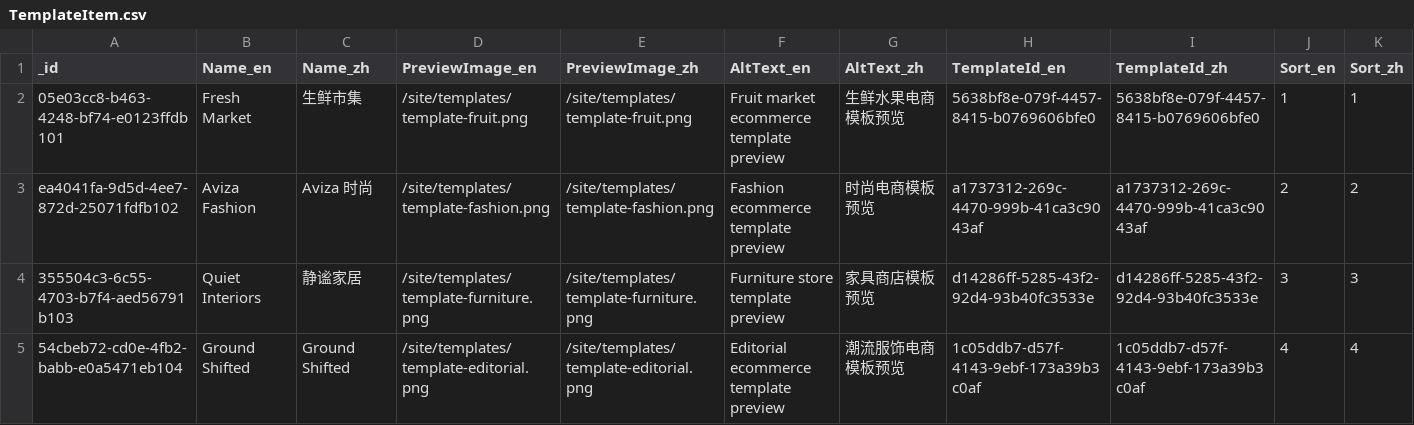
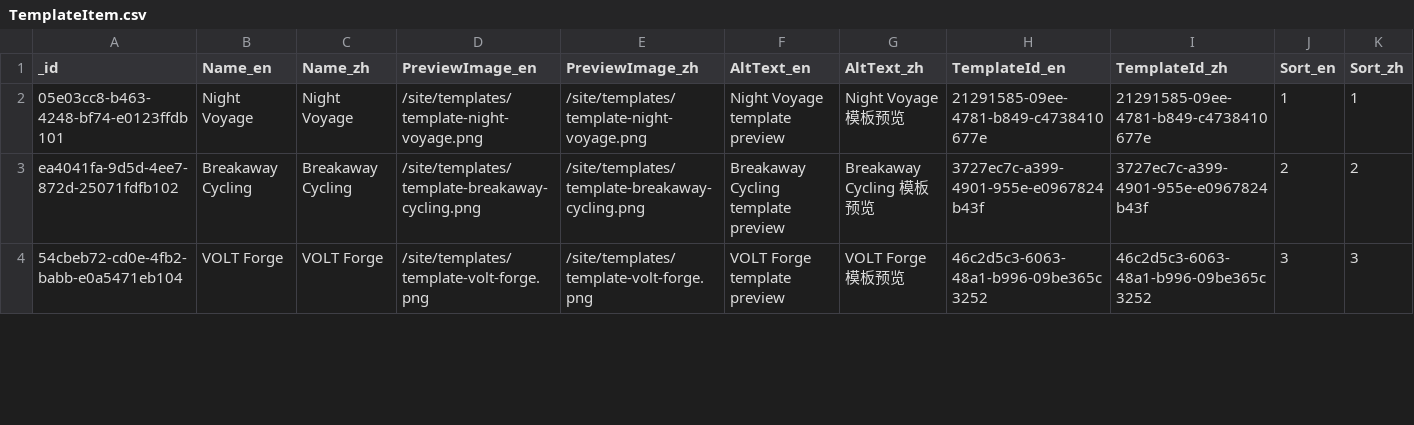
Before and after one commit to achen-11/kooboo_dev, a CSV file: content-import/TemplateItem.csv, drawn as a sheet; only a part is shown; the diff covers the shown part only.

Commit message:
feat: update template items

```diff
--- a/content-import/TemplateItem.csv
+++ b/content-import/TemplateItem.csv
@@ -1,5 +1,4 @@
 _id,Name_en,Name_zh,PreviewImage_en,PreviewImage_zh,AltText_en,AltText_zh,TemplateId_en,TemplateId_zh,Sort_en,Sort_zh
-"05e03cc8-b463-4248-bf74-e0123ffdb101","Fresh Market","生鲜市集","/site/templates/template-fruit.png","/site/templates/template-fruit.png","Fruit market ecommerce template preview","生鲜水果电商模板预览","5638bf8e-079f-4457-8415-b0769606bfe0","5638bf8e-079f-4457-8415-b0769606bfe0","1","1"
-"ea4041fa-9d5d-4ee7-872d-25071fdfb102","Aviza Fashion","Aviza 时尚","/site/templates/template-fashion.png","/site/templates/template-fashion.png","Fashion ecommerce template preview","时尚电商模板预览","a1737312-269c-4470-999b-41ca3c9043af","a1737312-269c-4470-999b-41ca3c9043af","2","2"
-"355504c3-6c55-4703-b7f4-aed56791b103","Quiet Interiors","静谧家居","/site/templates/template-furniture.png","/site/templates/template-furniture.png","Furniture store template preview","家具商店模板预览","d14286ff-5285-43f2-92d4-93b40fc3533e","d14286ff-5285-43f2-92d4-93b40fc3533e","3","3"
-"54cbeb72-cd0e-4fb2-babb-e0a5471eb104","Ground Shifted","Ground Shifted","/site/templates/template-editorial.png","/site/templates/template-editorial.png","Editorial ecommerce template preview","潮流服饰电商模板预览","1c05ddb7-d57f-4143-9ebf-173a39b3c0af","1c05ddb7-d57f-4143-9ebf-173a39b3c0af","4","4"
+"05e03cc8-b463-4248-bf74-e0123ffdb101","Night Voyage","Night Voyage","/site/templates/template-night-voyage.png","/site/templates/template-night-voyage.png","Night Voyage template preview","Night Voyage 模板预览","21291585-09ee-4781-b849-c4738410677e","21291585-09ee-4781-b849-c4738410677e","1","1"
+"ea4041fa-9d5d-4ee7-872d-25071fdfb102","Breakaway Cycling","Breakaway Cycling","/site/templates/template-breakaway-cycling.png","/site/templates/template-breakaway-cycling.png","Breakaway Cycling template preview","Breakaway Cycling 模板预览","3727ec7c-a399-4901-955e-e0967824b43f","3727ec7c-a399-4901-955e-e0967824b43f","2","2"
+"54cbeb72-cd0e-4fb2-babb-e0a5471eb104","VOLT Forge","VOLT Forge","/site/templates/template-volt-forge.png","/site/templates/template-volt-forge.png","VOLT Forge template preview","VOLT Forge 模板预览","46c2d5c3-6063-48a1-b996-09be365c3252","46c2d5c3-6063-48a1-b996-09be365c3252","3","3"
```
Also changed, not shown: 1 added row and 38 edited cells elsewhere in this file, 41 other files.
